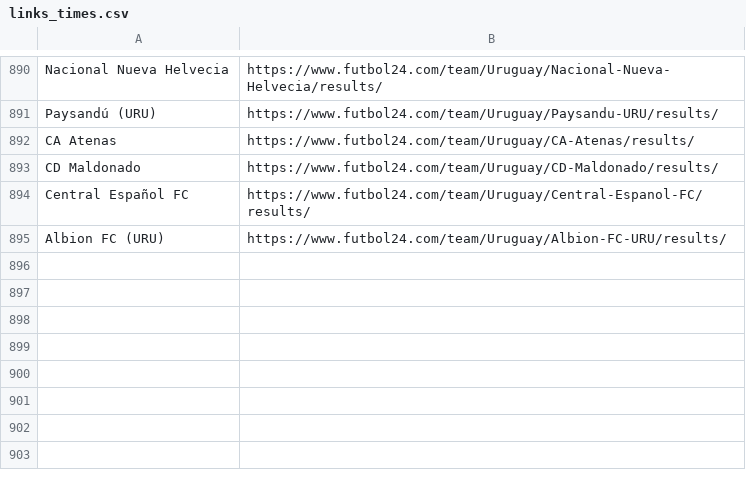
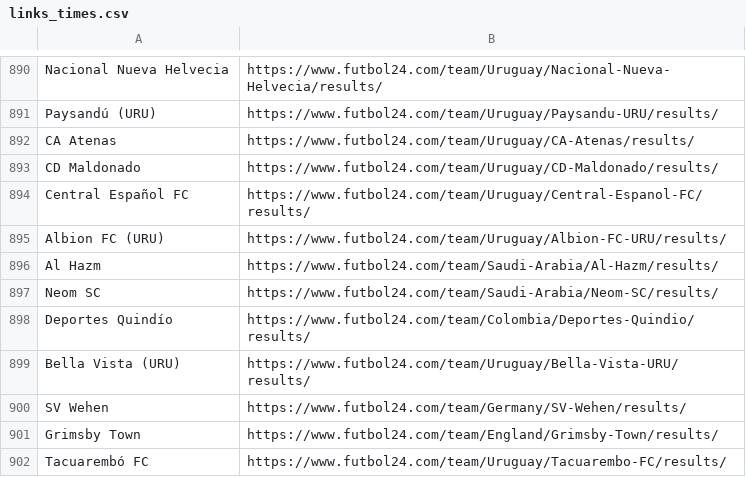
Before and after one commit to raulmpimentel/test, a CSV file: links_times.csv, drawn as a sheet; only a part is shown, gaps mark what is left out; the diff names each change by its address in the sheet, - before the commit and + after, or states it on an @@ line.

Commit message:
Update links_times.csv

```diff
--- a/links_times.csv
+++ b/links_times.csv
+row 896: Al Hazm | https://www.futbol24.com/team/Saudi-Arabia/Al-Hazm/results/
+row 897: Neom SC | https://www.futbol24.com/team/Saudi-Arabia/Neom-SC/results/
+row 898: Deportes Quindío | https://www.futbol24.com/team/Colombia/Deportes-Quindio/results/
+row 899: Bella Vista (URU) | https://www.futbol24.com/team/Uruguay/Bella-Vista-URU/results/
+row 900: SV Wehen | https://www.futbol24.com/team/Germany/SV-Wehen/results/
+row 901: Grimsby Town | https://www.futbol24.com/team/England/Grimsby-Town/results/
+row 902: Tacuarembó FC | https://www.futbol24.com/team/Uruguay/Tacuarembo-FC/results/
```
